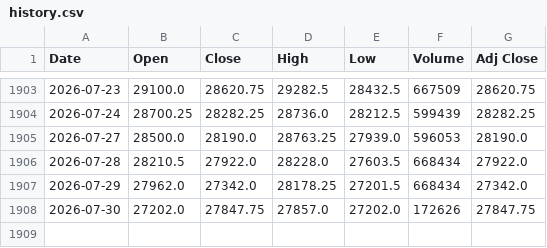
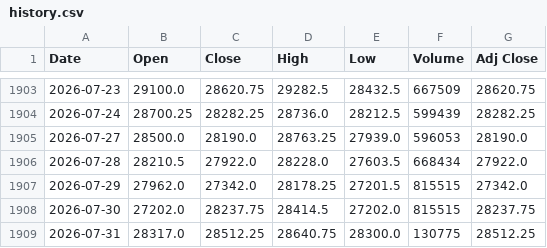
Before and after one commit to Chief-rich/nasdaq100-data, a CSV file: data/nq_daily/history.csv, drawn as a sheet; only a part is shown, gaps mark what is left out.

```diff
--- a/data/nq_daily/history.csv
+++ b/data/nq_daily/history.csv
@@ -1906,3 +1906,4 @@ Date,Open,Close,High,Low,Volume,Adj Close
 2026-07-28,28210.5,27922.0,28228.0,27603.5,668434,27922.0
-2026-07-29,27962.0,27342.0,28178.25,27201.5,668434,27342.0
-2026-07-30,27202.0,27847.75,27857.0,27202.0,172626,27847.75
+2026-07-29,27962.0,27342.0,28178.25,27201.5,815515,27342.0
+2026-07-30,27202.0,28237.75,28414.5,27202.0,815515,28237.75
+2026-07-31,28317.0,28512.25,28640.75,28300.0,130775,28512.25
```
Also changed, not shown: data/ndx_daily/history.csv, 15 other files.
